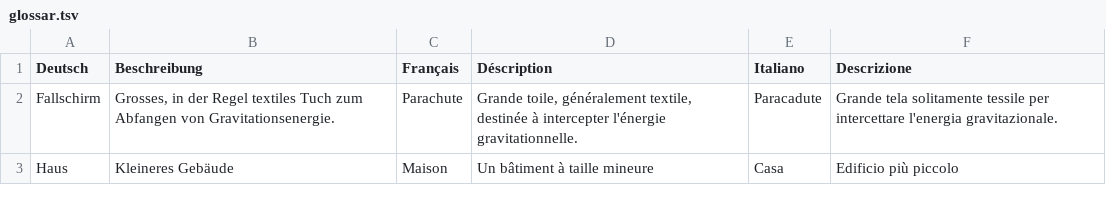
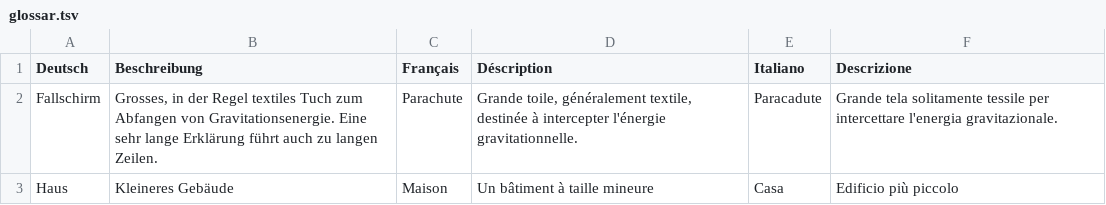
Before and after one commit to christianheimann/swissdigitalinfrastructure, a TSV file: glossar.tsv, drawn as a sheet.

Commit message:
Update glossar.tsv

```diff
--- a/glossar.tsv
+++ b/glossar.tsv
@@ -1,3 +1,3 @@
 Deutsch	Beschreibung	Français	Déscription	Italiano	Descrizione
-Fallschirm	Grosses, in der Regel textiles Tuch zum Abfangen von Gravitationsenergie.	Parachute	Grande toile, généralement textile, destinée à intercepter l'énergie gravitationnelle.	Paracadute	Grande tela solitamente tessile per intercettare l'energia gravitazionale.
+Fallschirm	Grosses, in der Regel textiles Tuch zum Abfangen von Gravitationsenergie. Eine sehr lange Erklärung führt auch zu langen Zeilen.	Parachute	Grande toile, généralement textile, destinée à intercepter l'énergie gravitationnelle.	Paracadute	Grande tela solitamente tessile per intercettare l'energia gravitazionale.
 Haus	Kleineres Gebäude	Maison	Un bâtiment à taille mineure	Casa	Edificio più piccolo
```
